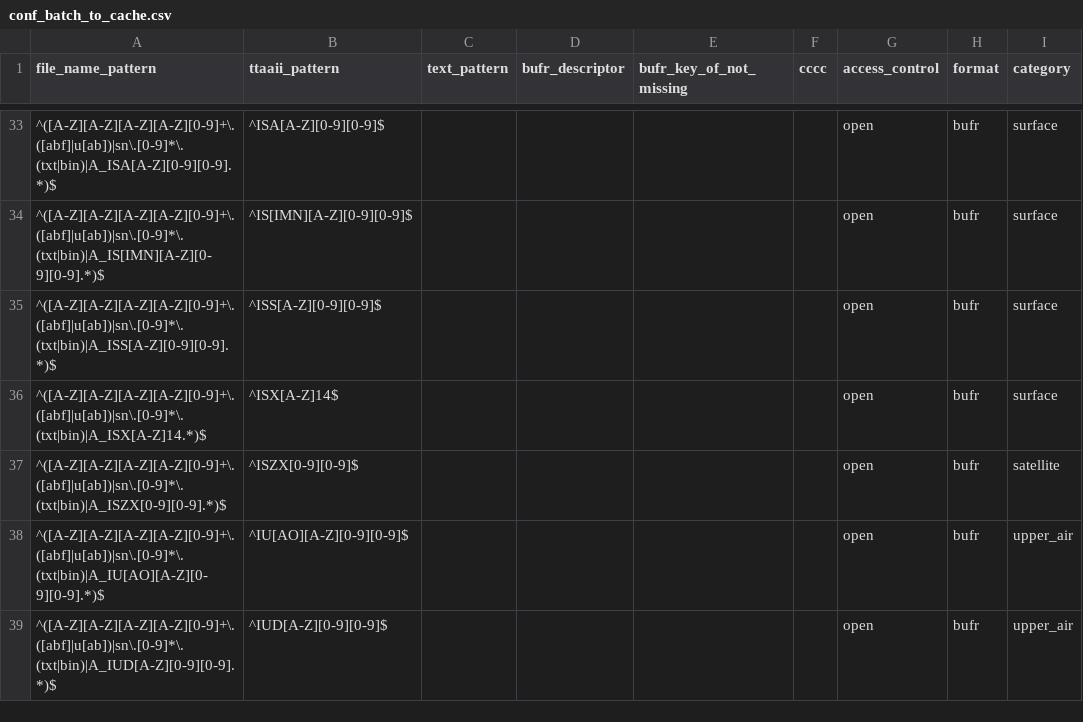
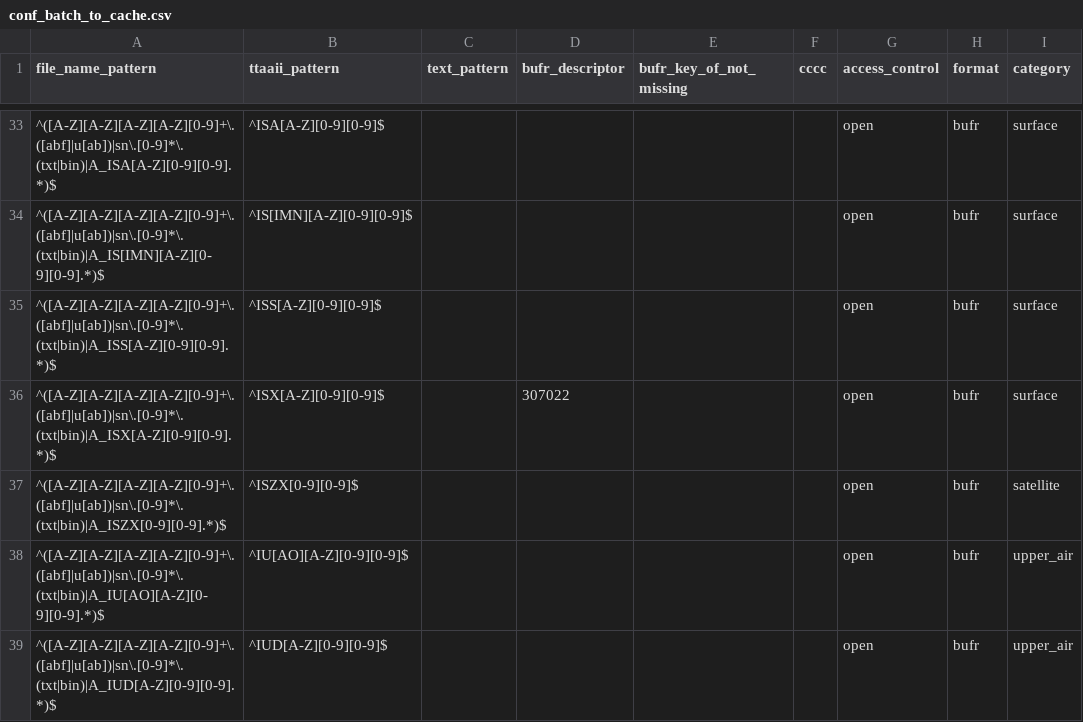
Before and after one commit to public-tatsuya-noyori/meteorological_preprocessor, a CSV file: src/meteorological_preprocessor/conf_batch_to_cache.csv, drawn as a sheet; only a part is shown, gaps mark what is left out; the diff names each change by its address in the sheet, - before the commit and + after, or states it on an @@ line.

```diff
--- a/src/meteorological_preprocessor/conf_batch_to_cache.csv
+++ b/src/meteorological_preprocessor/conf_batch_to_cache.csv
-A36 (file_name_pattern): ^([A-Z][A-Z][A-Z][A-Z][0-9]+\.([abf]|u[ab])|sn\.[0-9]*\.(txt|bin)|A_ISX[A-Z]14.*)$
+A36 (file_name_pattern): ^([A-Z][A-Z][A-Z][A-Z][0-9]+\.([abf]|u[ab])|sn\.[0-9]*\.(txt|bin)|A_ISX[A-Z][0-9][0-9].*)$
-B36 (ttaaii_pattern): ^ISX[A-Z]14$
+B36 (ttaaii_pattern): ^ISX[A-Z][0-9][0-9]$
-D36 (bufr_descriptor): (empty)
+D36 (bufr_descriptor): 307022
```
Also changed, not shown: 17 other files.
